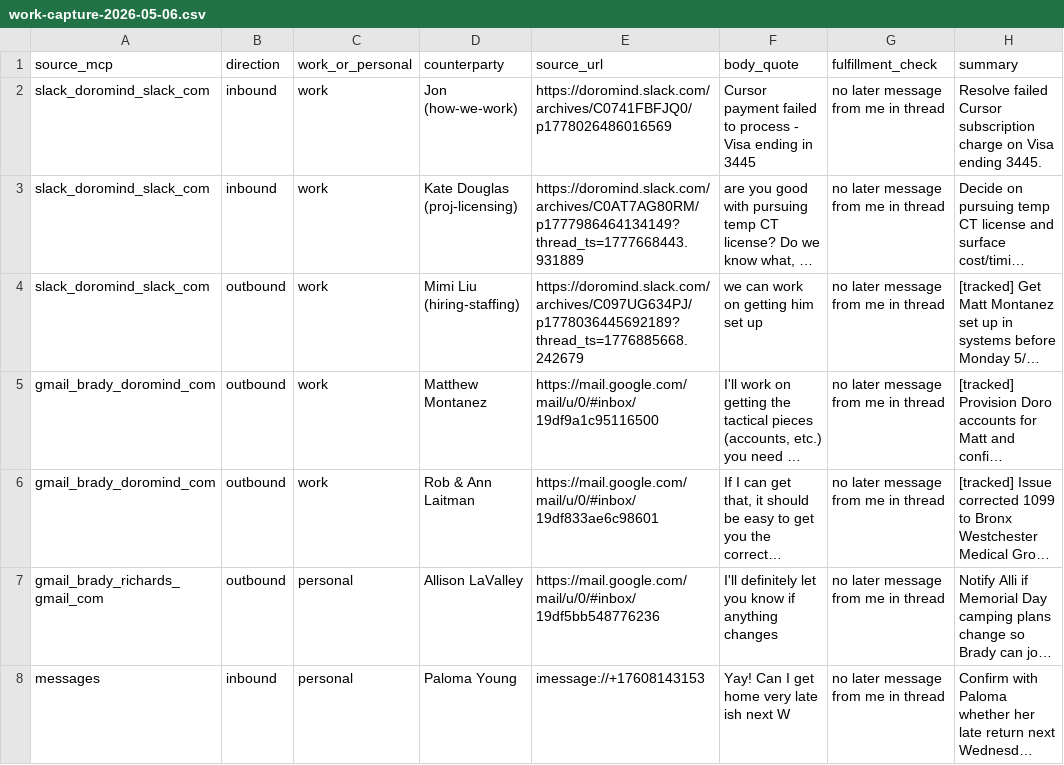
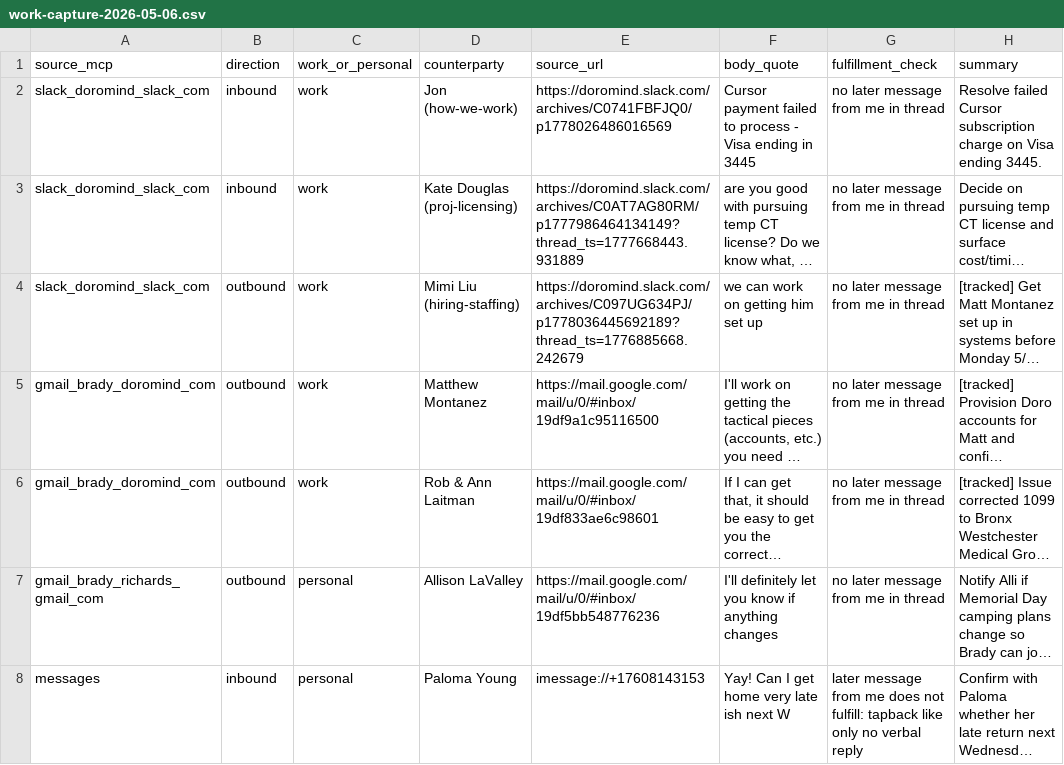
Before and after one commit to brady-richards/openbrain, a CSV file: + Inbox/work-capture-2026-05-06.csv, drawn as a sheet; long unchanged cells end in …; the diff names each change by its address in the sheet, - before the commit and + after, or states it on an @@ line.

Commit message:
auto: 1 inbox (1 file changed, 1 insertion(+), 1 deletion(-))

```diff
--- a/+ Inbox/work-capture-2026-05-06.csv
+++ b/+ Inbox/work-capture-2026-05-06.csv
-G8 (fulfillment_check): no later message from me in thread
+G8 (fulfillment_check): later message from me does not fulfill: tapback like only no verbal reply
```
